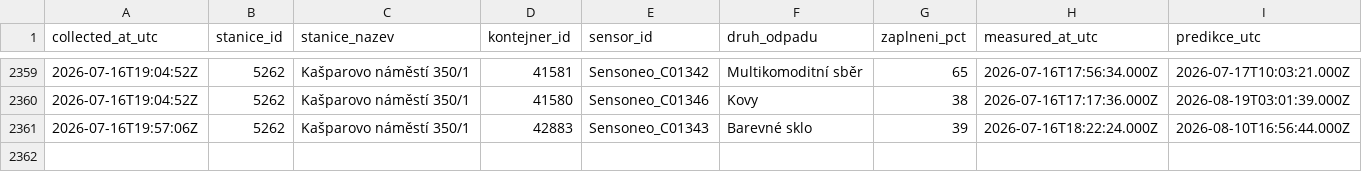
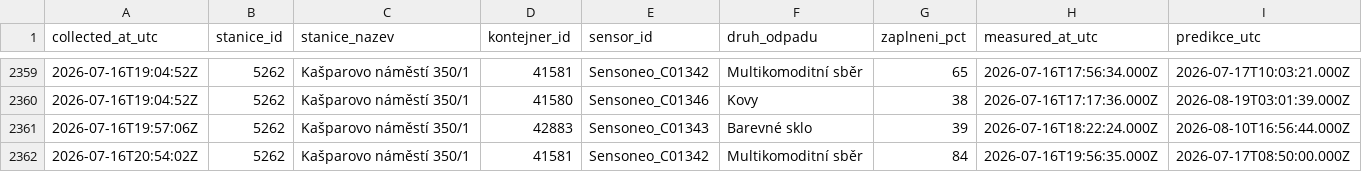
Before and after one commit to sim-mar/golemio_monitoring, a CSV file: kasparovo_namesti_odpady.csv, drawn as a sheet; only a part is shown, gaps mark what is left out; rows hold the shown columns only; the diff names each change by its address in the sheet, - before the commit and + after, or states it on an @@ line.

```diff
--- a/kasparovo_namesti_odpady.csv
+++ b/kasparovo_namesti_odpady.csv
+row 2362: 2026-07-16T20:54:02Z | 5262 | Kašparovo náměstí 350/1 | 41581 | Sensoneo_C01342 | Multikomoditní sběr | 84 | 2026-07-16T19:56:35.000Z | 2026-07-17T08:50:00.000Z
```
Also changed, not shown: 1 other file.
